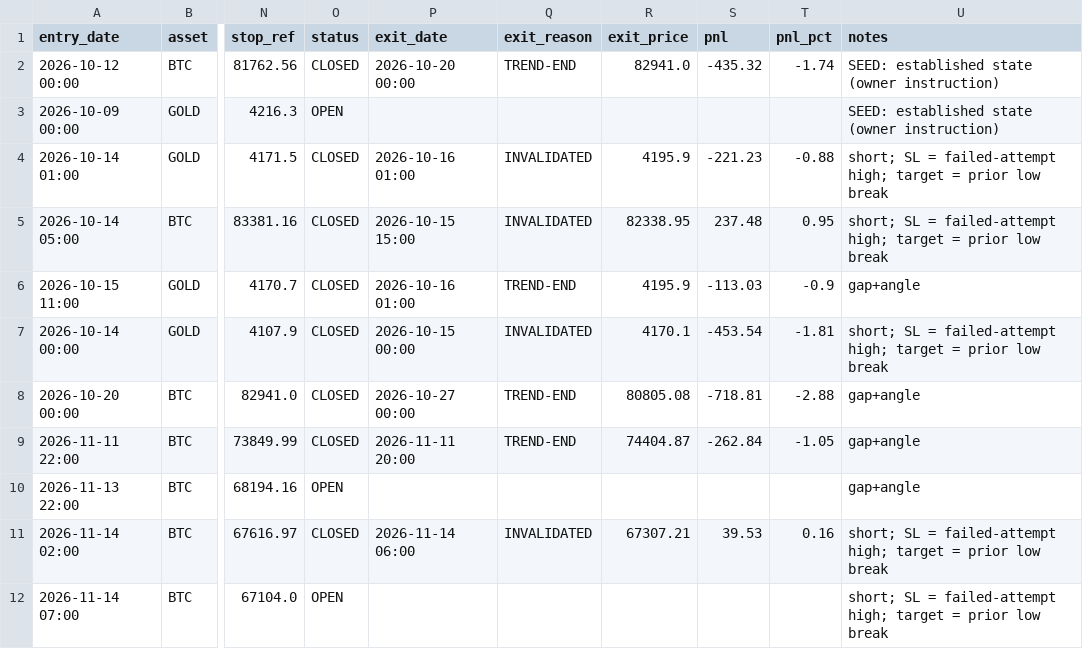
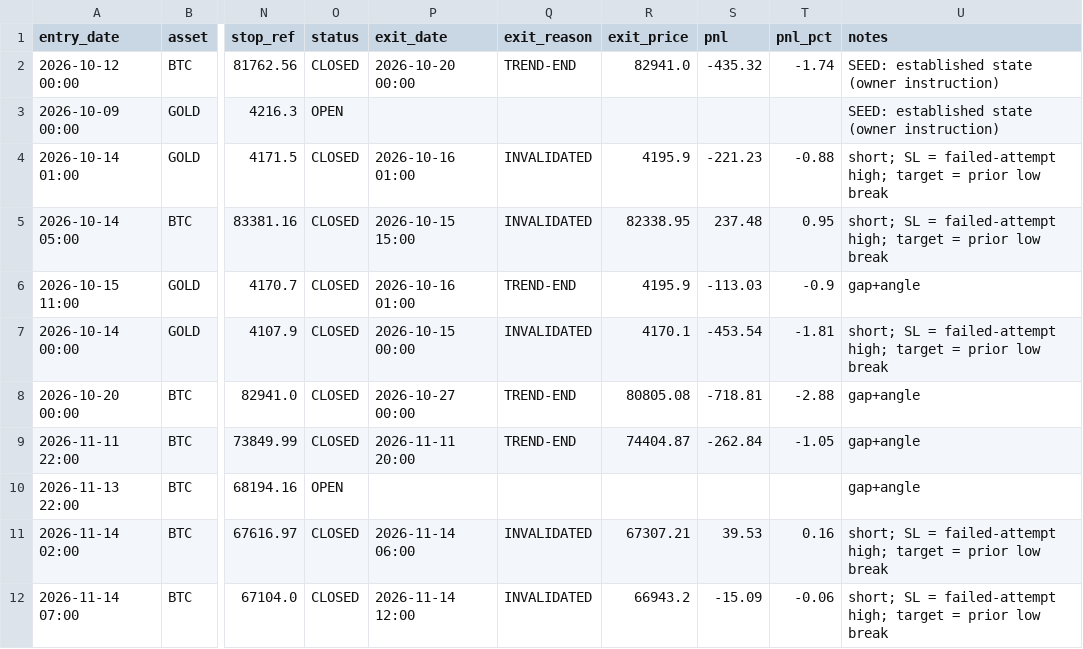
Before and after one commit to anilsahu89/My-world, a CSV file: scanners/papertrades/hm_btc_gold_trades.csv, drawn as a sheet; only a part is shown, gaps mark what is left out; the diff names each change by its address in the sheet, - before the commit and + after, or states it on an @@ line.

Commit message:
chore: paper trade state 2026-11-14T19:21Z

```diff
--- a/scanners/papertrades/hm_btc_gold_trades.csv
+++ b/scanners/papertrades/hm_btc_gold_trades.csv
-O12 (status): OPEN
+O12 (status): CLOSED
-P12 (exit_date): (empty)
+P12 (exit_date): 2026-11-14 12:00
-Q12 (exit_reason): (empty)
+Q12 (exit_reason): INVALIDATED
-R12 (exit_price): (empty)
+R12 (exit_price): 66943.2
-S12 (pnl): (empty)
+S12 (pnl): -15.09
-T12 (pnl_pct): (empty)
+T12 (pnl_pct): -0.06
```
Also changed, not shown: 6 other files.
